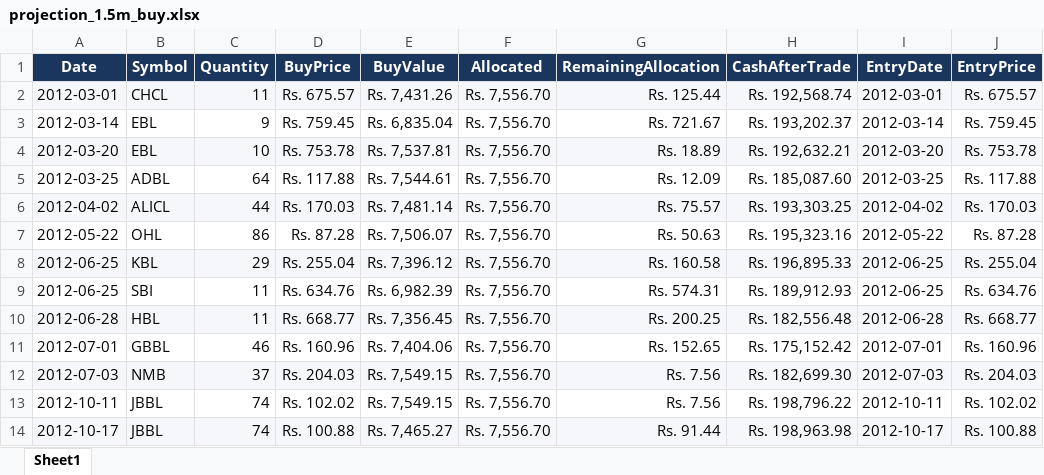
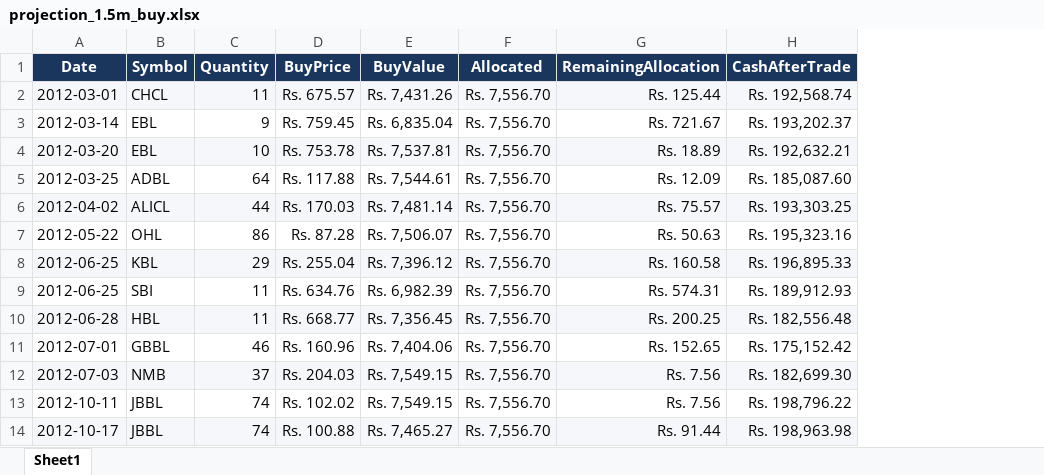
Before and after one commit to Anilm303/stocks, an Excel workbook: projection_1.5m_buy.xlsx, sheet Sheet1, drawn as a sheet; only a part is shown; values as stored, in another font and other column widths than the file's, no borders; the diff names each change by its address in the sheet, - before the commit and + after, or states it on an @@ line.

Commit message:
projection 1.5m trades buy and sell combined

```diff
--- a/projection_1.5m_buy.xlsx (sheet Sheet1)
+++ b/projection_1.5m_buy.xlsx (sheet Sheet1)
-column I (EntryDate), rows 2-14: 2012-03-01 | 2012-03-14 | 2012-03-20 | 2012-03-25 | 2012-04-02 | 2012-05-22 | 2012-06-25 | 2012-06-25 | 2012-06-28 | 2012-07-01 | 2012-07-03 | 2012-10-11 | 2012-10-17
-column J (EntryPrice), rows 2-14: Rs. 675.57 | Rs. 759.45 | Rs. 753.78 | Rs. 117.88 | Rs. 170.03 | Rs. 87.28 | Rs. 255.04 | Rs. 634.76 | Rs. 668.77 | Rs. 160.96 | Rs. 204.03 | Rs. 102.02 | Rs. 100.88
```
Also changed, not shown: projection_1.5m_sell.xlsx, 3 other files.
